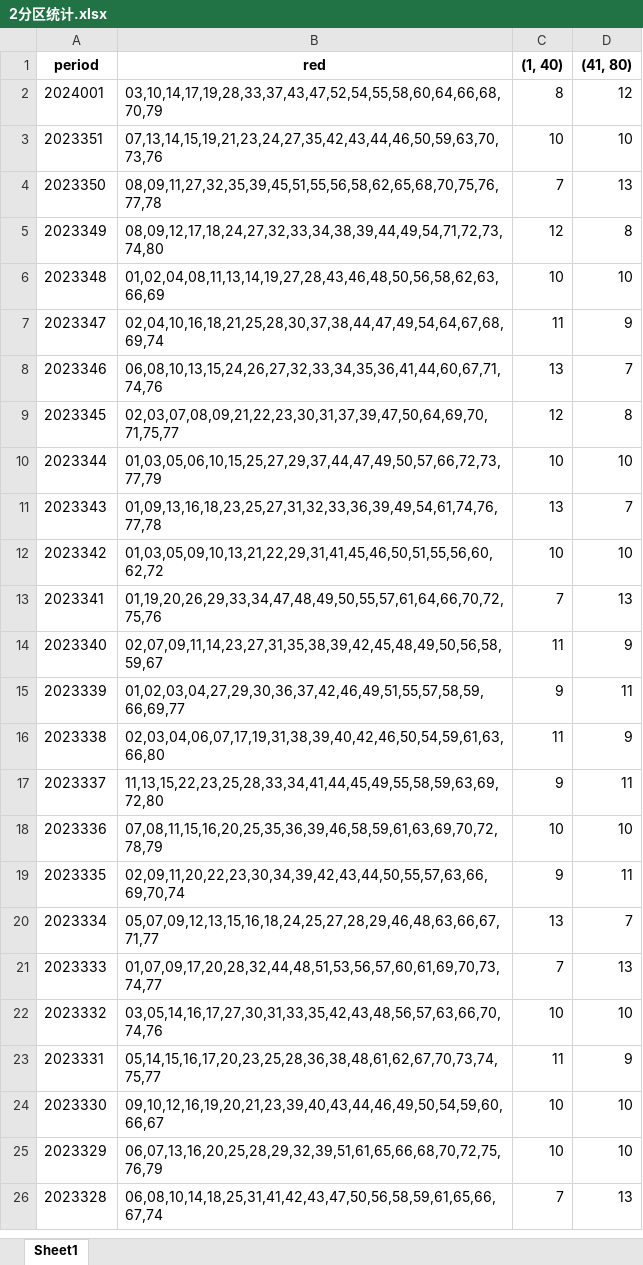
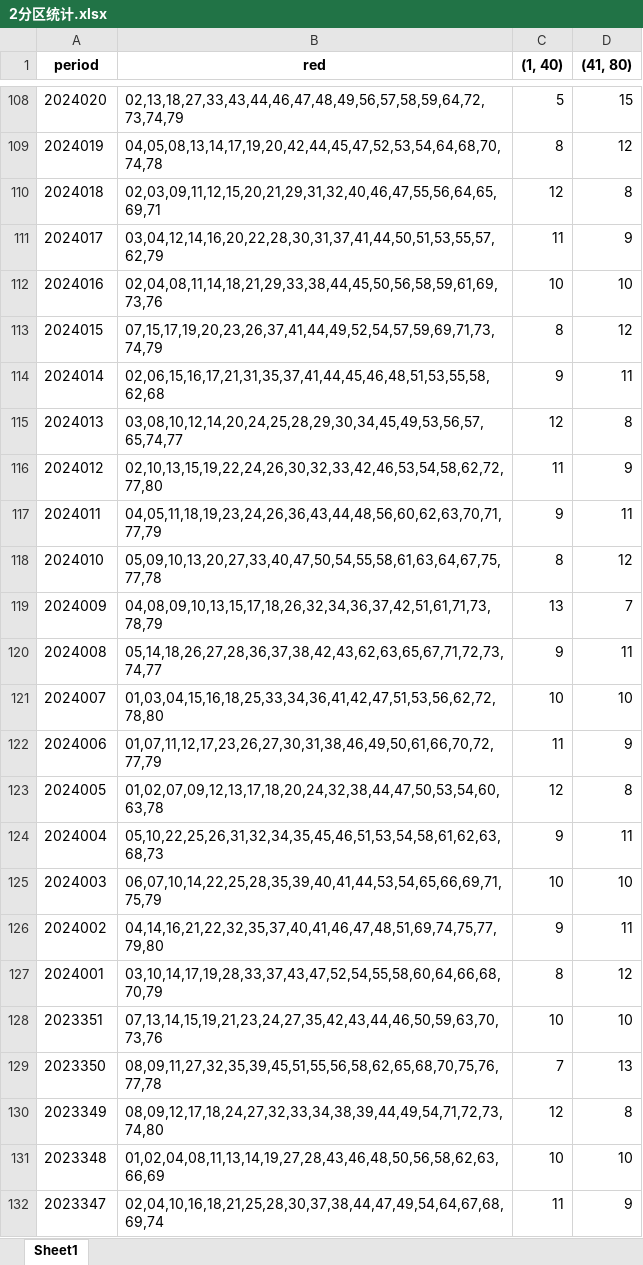
Before and after one commit to nzh1992/happy8, an Excel workbook: result_files/area/2分区统计.xlsx, sheet Sheet1, drawn as a sheet; only a part is shown, gaps mark what is left out; the shorter side is filled out with more unchanged rows; values as stored, in another font and other column widths than the file's, no borders; the diff covers the shown part only; the diff names each change by its address in the sheet, - before the commit and + after, or states it on an @@ line.

```diff
--- a/result_files/area/2分区统计.xlsx (sheet Sheet1)
+++ b/result_files/area/2分区统计.xlsx (sheet Sheet1)
+row 108: 2024020 | 02,13,18,27,33,43,44,46,47,48,49,56,57,58,59,64,72,73,74,79 | 5 | 15
+row 109: 2024019 | 04,05,08,13,14,17,19,20,42,44,45,47,52,53,54,64,68,70,74,78 | 8 | 12
+row 110: 2024018 | 02,03,09,11,12,15,20,21,29,31,32,40,46,47,55,56,64,65,69,71 | 12 | 8
+row 111: 2024017 | 03,04,12,14,16,20,22,28,30,31,37,41,44,50,51,53,55,57,62,79 | 11 | 9
+row 112: 2024016 | 02,04,08,11,14,18,21,29,33,38,44,45,50,56,58,59,61,69,73,76 | 10 | 10
+row 113: 2024015 | 07,15,17,19,20,23,26,37,41,44,49,52,54,57,59,69,71,73,74,79 | 8 | 12
+row 114: 2024014 | 02,06,15,16,17,21,31,35,37,41,44,45,46,48,51,53,55,58,62,68 | 9 | 11
+row 115: 2024013 | 03,08,10,12,14,20,24,25,28,29,30,34,45,49,53,56,57,65,74,77 | 12 | 8
+row 116: 2024012 | 02,10,13,15,19,22,24,26,30,32,33,42,46,53,54,58,62,72,77,80 | 11 | 9
+row 117: 2024011 | 04,05,11,18,19,23,24,26,36,43,44,48,56,60,62,63,70,71,77,79 | 9 | 11
+row 118: 2024010 | 05,09,10,13,20,27,33,40,47,50,54,55,58,61,63,64,67,75,77,78 | 8 | 12
+row 119: 2024009 | 04,08,09,10,13,15,17,18,26,32,34,36,37,42,51,61,71,73,78,79 | 13 | 7
+row 120: 2024008 | 05,14,18,26,27,28,36,37,38,42,43,62,63,65,67,71,72,73,74,77 | 9 | 11
+row 121: 2024007 | 01,03,04,15,16,18,25,33,34,36,41,42,47,51,53,56,62,72,78,80 | 10 | 10
+row 122: 2024006 | 01,07,11,12,17,23,26,27,30,31,38,46,49,50,61,66,70,72,77,79 | 11 | 9
+row 123: 2024005 | 01,02,07,09,12,13,17,18,20,24,32,38,44,47,50,53,54,60,63,78 | 12 | 8
+row 124: 2024004 | 05,10,22,25,26,31,32,34,35,45,46,51,53,54,58,61,62,63,68,73 | 9 | 11
+row 125: 2024003 | 06,07,10,14,22,25,28,35,39,40,41,44,53,54,65,66,69,71,75,79 | 10 | 10
+row 126: 2024002 | 04,14,16,21,22,32,35,37,40,41,46,47,48,51,69,74,75,77,79,80 | 9 | 11
```
Also changed, not shown: 106 added rows and 125 removed rows elsewhere in this sheet, result_files/area/10分区统计.xlsx, result_files/area/20分区统计.xlsx, 10 other files.
